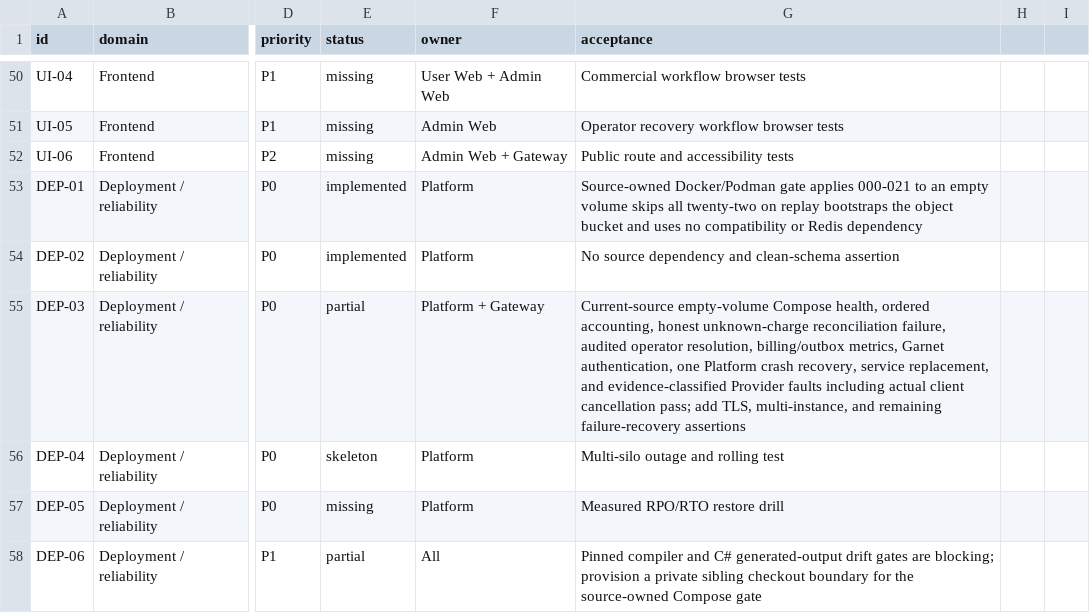
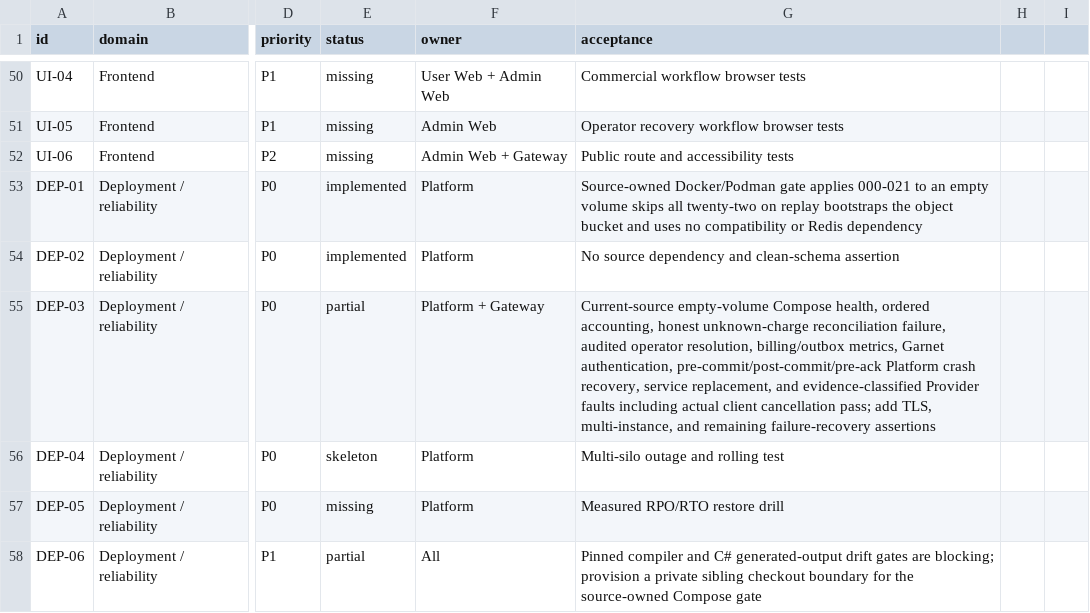
Before and after one commit to GMorandi/ScalaAPI-Platform, a CSV file: docs/rewrite/feature-inventory.csv, drawn as a sheet; only a part is shown, gaps mark what is left out; the diff covers the shown part only; the diff names each change by its address in the sheet, - before the commit and + after, or states it on an @@ line.

Commit message:
docs(rewrite): close Platform settlement crash boundaries
Record fe21ccd recovery evidence for pre-commit, post-commit, and pre-outbox-ack crashes, exactly-once debit replay, deterministic incident visibility, and the remaining Gateway/multi-instance recovery work.

```diff
--- a/docs/rewrite/feature-inventory.csv
+++ b/docs/rewrite/feature-inventory.csv
-G55 (acceptance): …Garnet authentication, one Platform crash…
+G55 (acceptance): …Garnet authentication, pre-commit/post-commit/pre-ack Platform crash…
```
Also changed, not shown: 14 edited cells elsewhere in this file, 4 other files.
